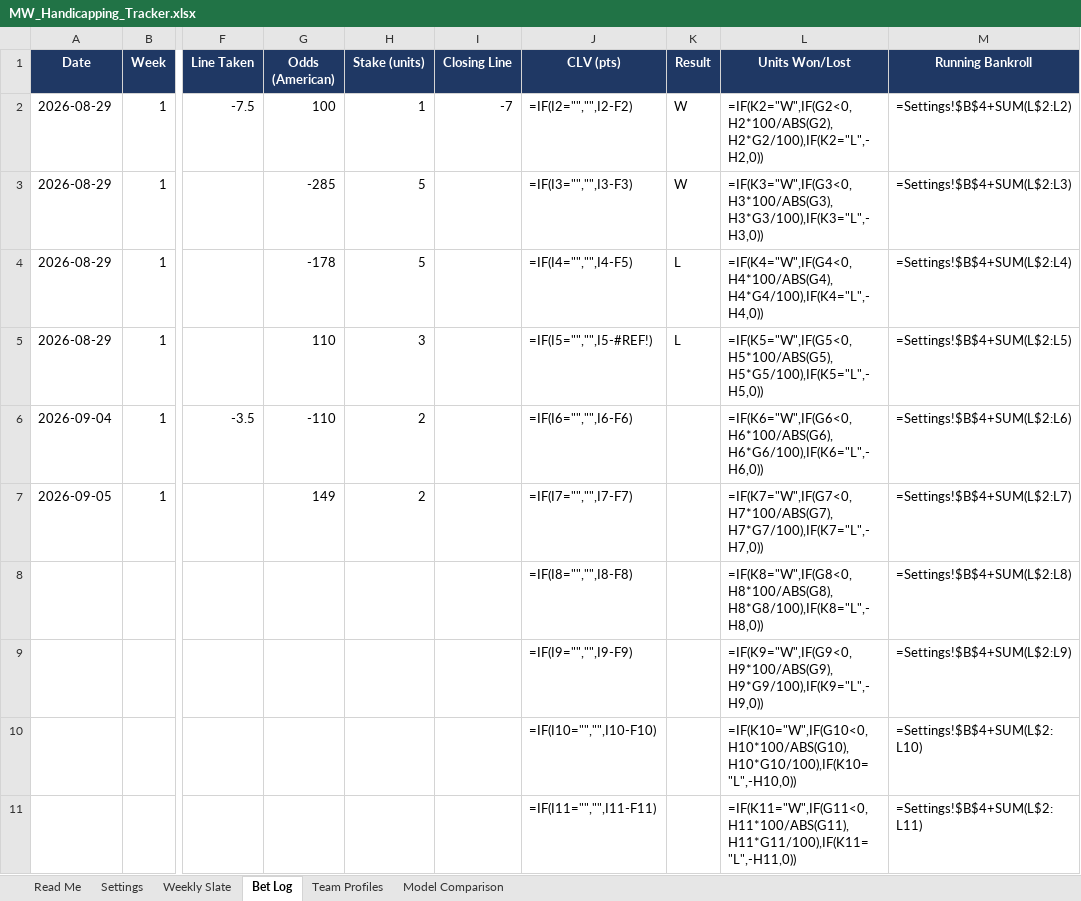
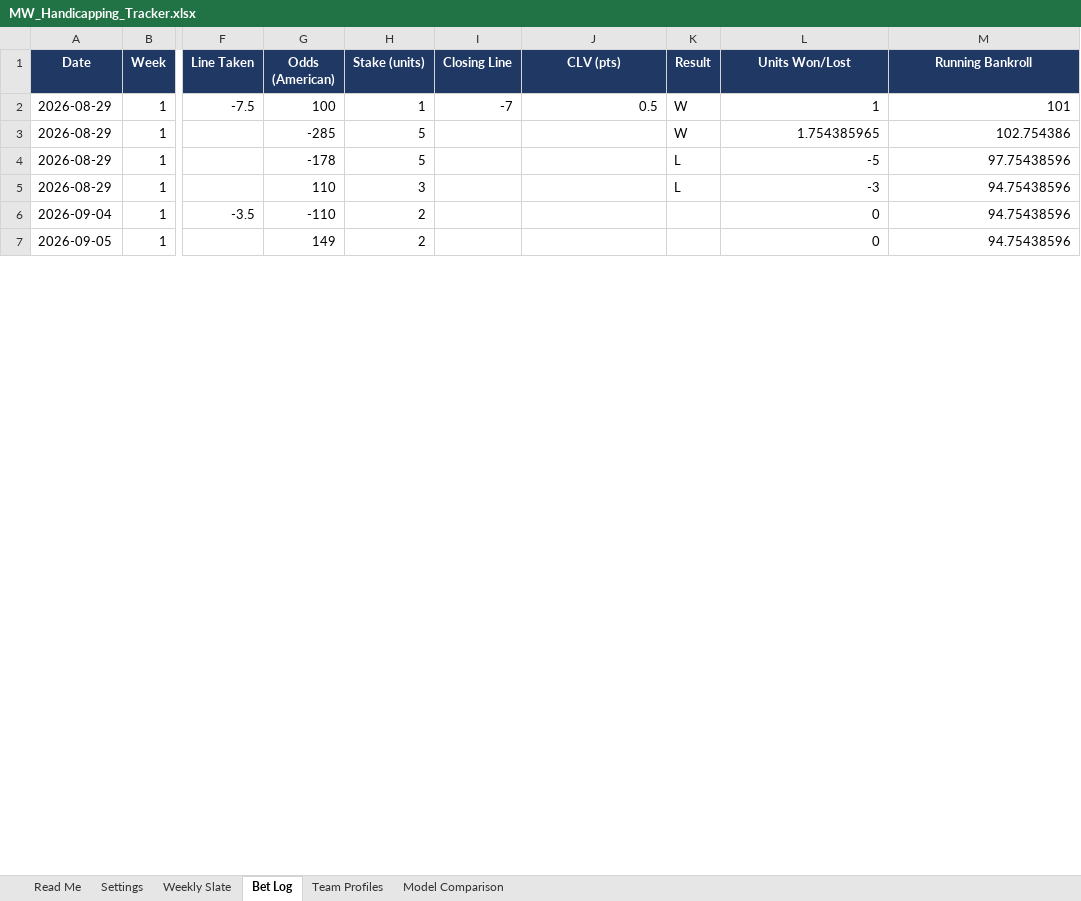
Before and after one commit to colea223/mdubcapping, an Excel workbook: excel/MW_Handicapping_Tracker.xlsx, sheet Bet Log, drawn as a sheet; only a part is shown, gaps mark what is left out; values as stored, in another font and other column widths than the file's, no borders; formulas without a stored value are shown as written; removed rows and columns are numbered as before the commit, all else as after; rows hold the shown columns only; the diff covers the shown part only; the diff names each change by its address in the sheet, - before the commit and + after, or states it on an @@ line.

```diff
--- a/excel/MW_Handicapping_Tracker.xlsx (sheet Bet Log)
+++ b/excel/MW_Handicapping_Tracker.xlsx (sheet Bet Log)
-J2 (CLV (pts)): =IF(I2="","",I2-F2)
+J2 (CLV (pts)): 0.5
-L2 (Units Won/Lost): =IF(K2="W",IF(G2<0,H2*100/ABS(G2),H2*G2/100),IF(K2="L",-H2,0))
+L2 (Units Won/Lost): 1
-M2 (Running Bankroll): =Settings!$B$4+SUM(L$2:L2)
+M2 (Running Bankroll): 101
-J3 (CLV (pts)): =IF(I3="","",I3-F3)
+J3 (CLV (pts)): (empty)
-L3 (Units Won/Lost): =IF(K3="W",IF(G3<0,H3*100/ABS(G3),H3*G3/100),IF(K3="L",-H3,0))
+L3 (Units Won/Lost): 1.754385965
-M3 (Running Bankroll): =Settings!$B$4+SUM(L$2:L3)
+M3 (Running Bankroll): 102.754386
-J4 (CLV (pts)): =IF(I4="","",I4-F5)
+J4 (CLV (pts)): (empty)
-L4 (Units Won/Lost): =IF(K4="W",IF(G4<0,H4*100/ABS(G4),H4*G4/100),IF(K4="L",-H4,0))
+L4 (Units Won/Lost): -5
-M4 (Running Bankroll): =Settings!$B$4+SUM(L$2:L4)
+M4 (Running Bankroll): 97.75438596
-J5 (CLV (pts)): =IF(I5="","",I5-#REF!)
+J5 (CLV (pts)): (empty)
-L5 (Units Won/Lost): =IF(K5="W",IF(G5<0,H5*100/ABS(G5),H5*G5/100),IF(K5="L",-H5,0))
+L5 (Units Won/Lost): -3
-M5 (Running Bankroll): =Settings!$B$4+SUM(L$2:L5)
+M5 (Running Bankroll): 94.75438596
-J6 (CLV (pts)): =IF(I6="","",I6-F6)
+J6 (CLV (pts)): (empty)
-L6 (Units Won/Lost): =IF(K6="W",IF(G6<0,H6*100/ABS(G6),H6*G6/100),IF(K6="L",-H6,0))
+L6 (Units Won/Lost): 0
-M6 (Running Bankroll): =Settings!$B$4+SUM(L$2:L6)
+M6 (Running Bankroll): 94.75438596
-J7 (CLV (pts)): =IF(I7="","",I7-F7)
+J7 (CLV (pts)): (empty)
-L7 (Units Won/Lost): =IF(K7="W",IF(G7<0,H7*100/ABS(G7),H7*G7/100),IF(K7="L",-H7,0))
+L7 (Units Won/Lost): 0
-M7 (Running Bankroll): =Settings!$B$4+SUM(L$2:L7)
+M7 (Running Bankroll): 94.75438596
-row 8:  |  |  |  |  |  | =IF(I8="","",I8-F8) |  | =IF(K8="W",IF(G8<0,H8*100/ABS(G8),H8*G8/100),IF(K8="L",-H8,0)) | =Settings!$B$4+SUM(L$2:L8)
-row 9:  |  |  |  |  |  | =IF(I9="","",I9-F9) |  | =IF(K9="W",IF(G9<0,H9*100/ABS(G9),H9*G9/100),IF(K9="L",-H9,0)) | =Settings!$B$4+SUM(L$2:L9)
-row 10:  |  |  |  |  |  | =IF(I10="","",I10-F10) |  | =IF(K10="W",IF(G10<0,H10*100/ABS(G10),H10*G10/100),IF(K10="L",-H10,0)) | =Settings!$B$4+SUM(L$2:L10)
-row 11:  |  |  |  |  |  | =IF(I11="","",I11-F11) |  | =IF(K11="W",IF(G11<0,H11*100/ABS(G11),H11*G11/100),IF(K11="L",-H11,0)) | =Settings!$B$4+SUM(L$2:L11)
```
Also changed, not shown: 34 added rows and 30 removed rows elsewhere in this sheet, sheet Weekly Slate, 8 other files.
